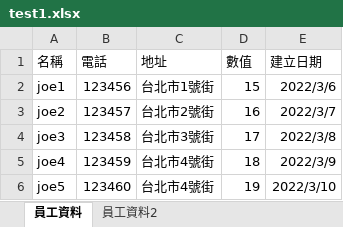
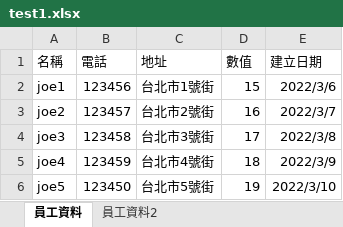
Before and after one commit to joelee2017/Csharp_ExcelTools, an Excel workbook: File/test1.xlsx, sheet 員工資料, drawn as a sheet; values as stored, in another font and other column widths than the file's, no borders; the diff names each change by its address in the sheet, - before the commit and + after, or states it on an @@ line.

```diff
--- a/File/test1.xlsx (sheet 員工資料)
+++ b/File/test1.xlsx (sheet 員工資料)
-B6 (電話): 123460
+B6 (電話): 123450
-C6 (地址): 台北市4號街
+C6 (地址): 台北市5號街
```
Also changed, not shown: 2 other files.
